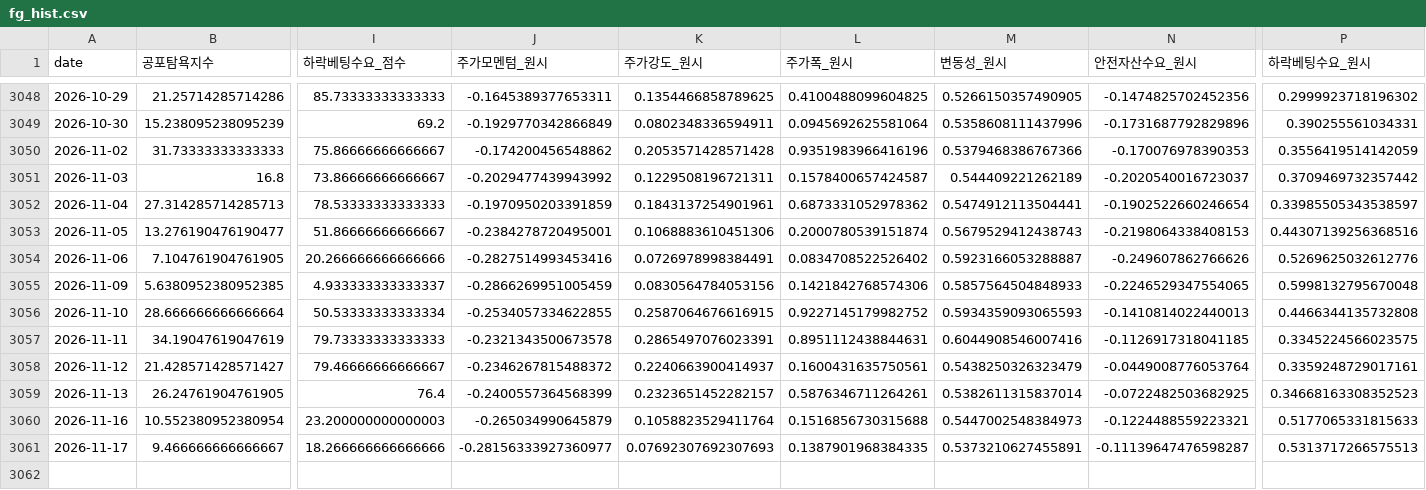
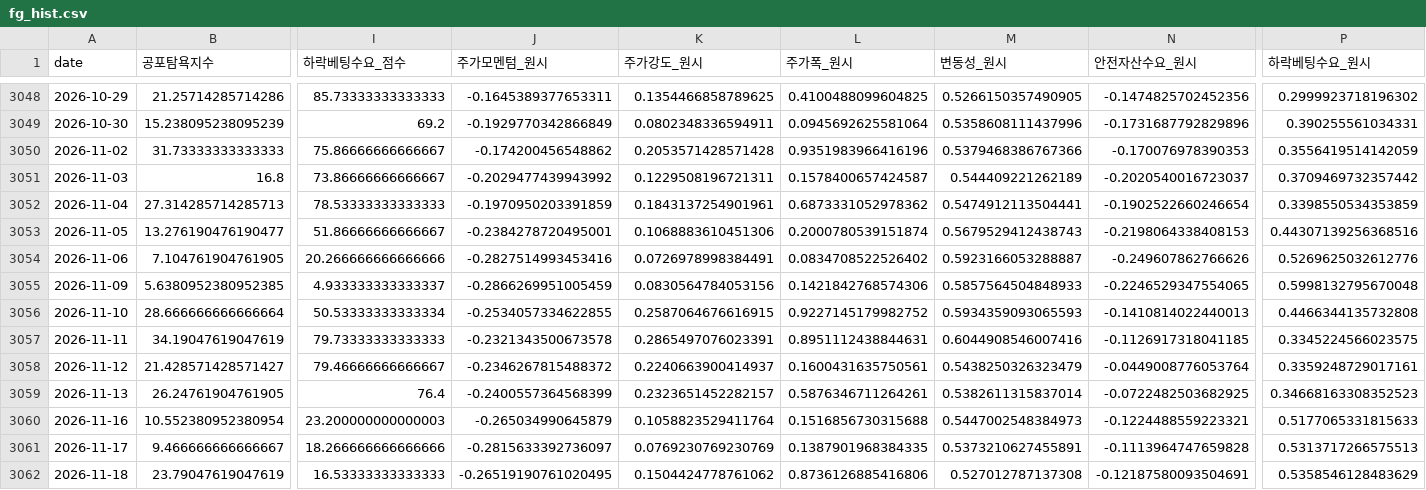
Before and after one commit to jomang0122-blip/seedup-blog, a CSV file: data/board/fg_hist.csv, drawn as a sheet; only a part is shown, gaps mark what is left out; rows hold the shown columns only; the diff names each change by its address in the sheet, - before the commit and + after, or states it on an @@ line.

```diff
--- a/data/board/fg_hist.csv
+++ b/data/board/fg_hist.csv
-P3052 (하락베팅수요_원시): 0.33985505343538597
+P3052 (하락베팅수요_원시): 0.3398550534353859
-J3061 (주가모멘텀_원시): -0.28156333927360977
+J3061 (주가모멘텀_원시): -0.2815633392736097
-K3061 (주가강도_원시): 0.07692307692307693
+K3061 (주가강도_원시): 0.0769230769230769
-N3061 (안전자산수요_원시): -0.11139647476598287
+N3061 (안전자산수요_원시): -0.1113964747659828
+row 3062: 2026-11-18 | 23.79047619047619 | 16.53333333333333 | -0.26519190761020495 | 0.1504424778761062 | 0.8736126885416806 | 0.527012787137308 | -0.12187580093504691 | 0.5358546128483629
```
Also changed, not shown: data/board/breadth_hist.csv, 2 other files.
